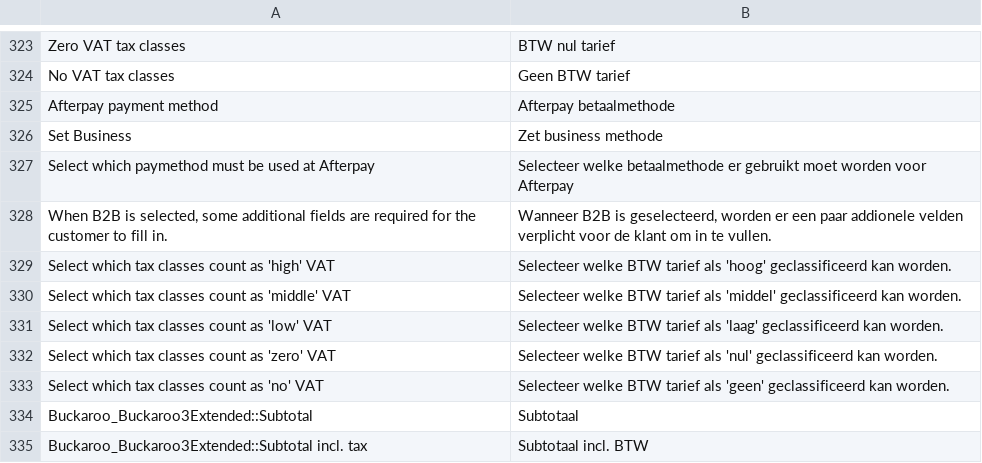
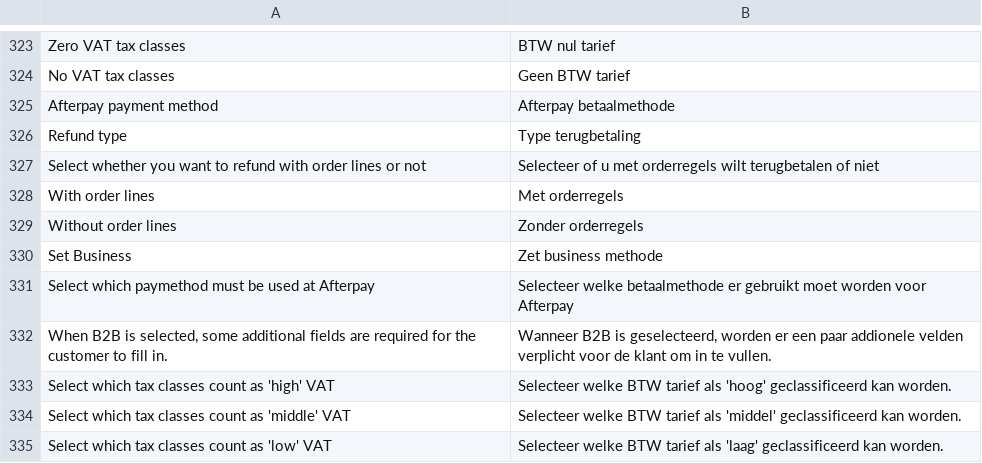
Before and after one commit to buckaroo-it/Magento, a CSV file: app/locale/nl_NL/Buckaroo_Buckaroo3Extended.csv, drawn as a sheet; only a part is shown, gaps mark what is left out; the shorter side is filled out with more unchanged rows.

Commit message:
BP-165 Magento 1 - Create AfterPay (old) refund function without order lines

```diff
--- a/app/locale/nl_NL/Buckaroo_Buckaroo3Extended.csv
+++ b/app/locale/nl_NL/Buckaroo_Buckaroo3Extended.csv
@@ -325,2 +325,6 @@
 "Afterpay payment method","Afterpay betaalmethode"
+"Refund type","Type terugbetaling"
+"Select whether you want to refund with order lines or not", "Selecteer of u met orderregels wilt terugbetalen of niet"
+"With order lines", "Met orderregels"
+"Without order lines", "Zonder orderregels"
 "Set Business","Zet business methode"
```
Also changed, not shown: 5 other files.
